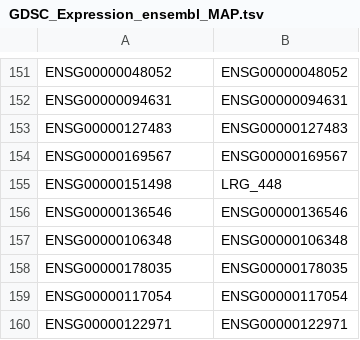
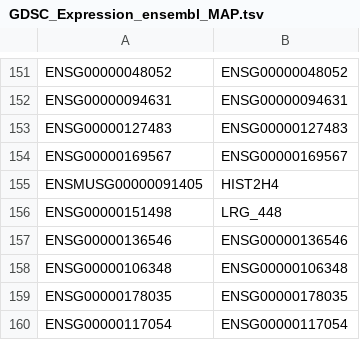
Before and after one commit to KnowEnG/Data_Cleanup_Pipeline, a TSV file: data/verification/GDSC_Expression_ensembl_MAP.tsv, drawn as a sheet; only a part is shown, gaps mark what is left out; the shorter side is filled out with more unchanged rows.

Commit message:
Update verification code and test code

```diff
--- a/data/verification/GDSC_Expression_ensembl_MAP.tsv
+++ b/data/verification/GDSC_Expression_ensembl_MAP.tsv
@@ -154,2 +154,3 @@ ENSG00000127483	ENSG00000127483
 ENSG00000169567	ENSG00000169567
+ENSMUSG00000091405	HIST2H4
 ENSG00000151498	LRG_448
```
Also changed, not shown: data/verification/GDSC_Expression_ensembl_UNMAPPED.tsv, data/verification/GDSC_drug_cpd_ic50_sample_ETL.tsv, 6 other files.
